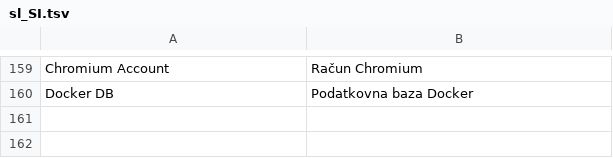
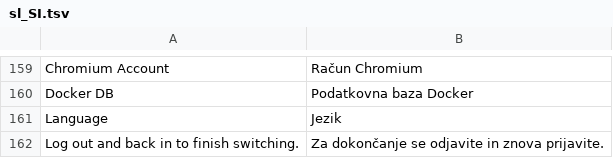
Before and after one commit to sbelcl/omarchy-language, a TSV file: translations/sl_SI.tsv, drawn as a sheet; only a part is shown, gaps mark what is left out.

```diff
--- a/translations/sl_SI.tsv
+++ b/translations/sl_SI.tsv
@@ -160 +160,3 @@ Chromium Account	Račun Chromium
 Docker DB	Podatkovna baza Docker
+Language	Jezik
+Log out and back in to finish switching.	Za dokončanje se odjavite in znova prijavite.
```
Also changed, not shown: 3 other files.
